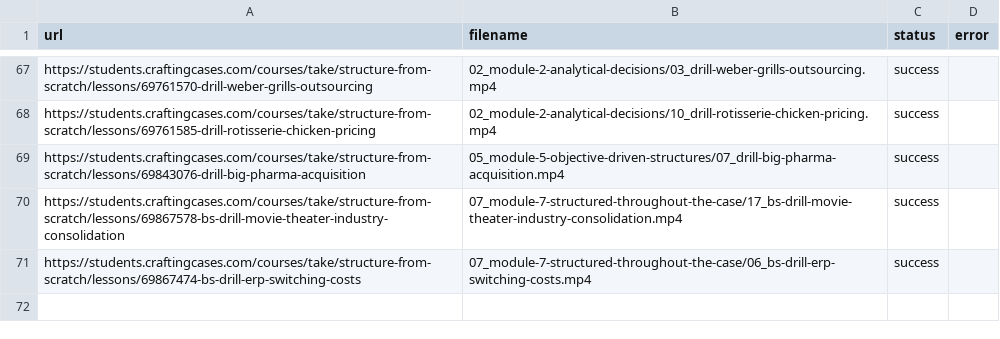
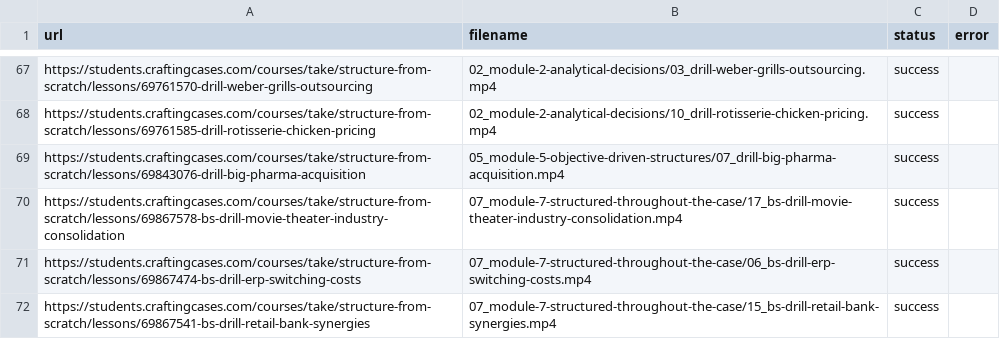
Before and after one commit to coyote1992/recordings_CC, a CSV file: results.csv, drawn as a sheet; only a part is shown, gaps mark what is left out.

```diff
--- a/results.csv
+++ b/results.csv
@@ -71 +71,2 @@ https://students.craftingcases.com/courses/take/structure-from-scratch/lessons/6
 https://students.craftingcases.com/courses/take/structure-from-scratch/lessons/69867474-bs-drill-erp-switching-costs,07_module-7-structured-throughout-the-case/06_bs-drill-erp-switching-costs.mp4,success,
+https://students.craftingcases.com/courses/take/structure-from-scratch/lessons/69867541-bs-drill-retail-bank-synergies,07_module-7-structured-throughout-the-case/15_bs-drill-retail-bank-synergies.mp4,success,
```
Also changed, not shown: 1 other file.
